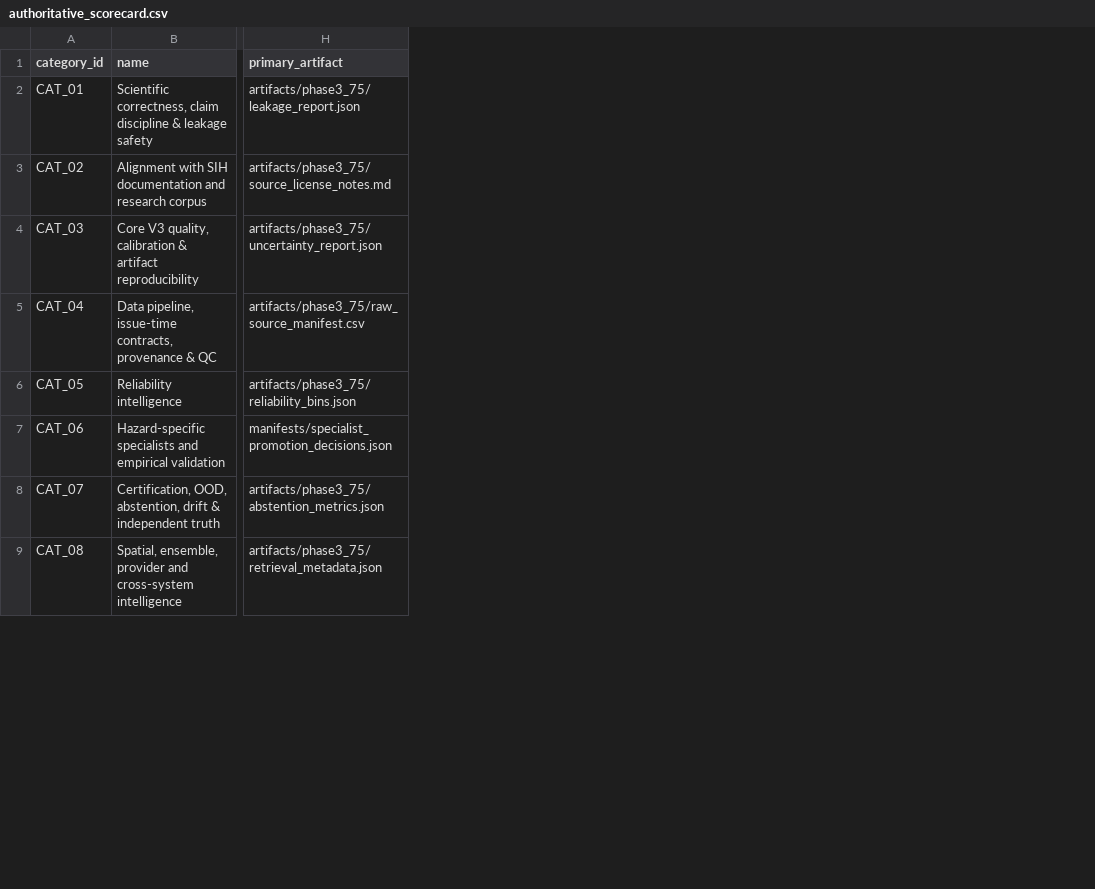
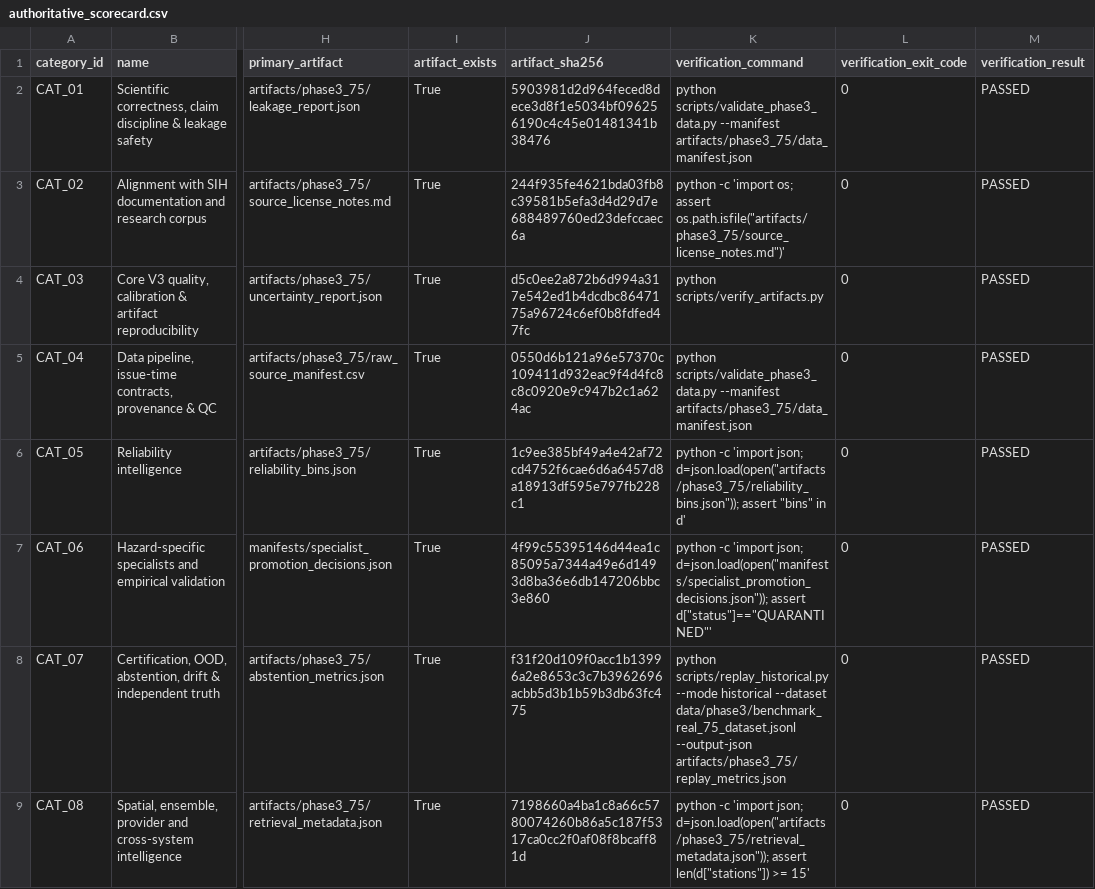
Before and after one commit to RupanjanDutta2006/Veyra-Version_3, a CSV file: artifacts/authoritative_scorecard.csv, drawn as a sheet; only a part is shown, gaps mark what is left out; the diff covers the shown part only; the diff names each change by its address in the sheet, - before the commit and + after, or states it on an @@ line.

Commit message:
feat(phase3): finalize dynamic scorecard and clean-clone verification

```diff
--- a/artifacts/authoritative_scorecard.csv
+++ b/artifacts/authoritative_scorecard.csv
+column I (artifact_exists), rows 2-9: all True
+column J (artifact_sha256), rows 2-9: 5903981d2d964feced8dece3d8f1e5034bf096256190c4c45e01481341b38476 | 244f935fe4621bda03fb8c39581b5efa3d4d29d7e688489760ed23defccaec6a | d5c0ee2a872b6d994a317e542ed1b4dcdbc8647175a96724c6ef0b8fdfed47fc | 0550d6b121a96e57370c109411d932eac9f4d4fc8c8c0920e9c947b2c1a624ac | 1c9ee385bf49a4e42af72cd4752f6cae6d6a6457d8a18913df595e797fb228c1 | 4f99c55395146d44ea1c85095a7344a49e6d1493d8ba36e6db147206bbc3e860 | f31f20d109f0acc1b13996a2e8653c3c7b3962696acbb5d3b1b59b3db63fc475 | 7198660a4ba1c8a66c5780074260b86a5c187f5317ca0cc2f0af08f8bcaff81d
+column K (verification_command), rows 2-9: python scripts/validate_phase3_data.py --manifest artifacts/phase3_75/data_manifest.json | python -c 'import os; assert os.path.isfile("artifacts/phase3_75/source_license_notes.md")' | python scripts/verify_artifacts.py | python scripts/validate_phase3_data.py --manifest artifacts/phase3_75/data_manifest.json | python -c 'import json; d=json.load(open("artifacts/phase3_75/reliability_bins.json")); assert "bins" in d' | python -c 'import json; d=json.load(open("manifests/specialist_promotion_decisions.json")); assert d["status"]=="QUARANTINED"' | python scripts/replay_historical.py --mode historical --dataset data/phase3/benchmark_real_75_dataset.jsonl --output-json artifacts/phase3_75/replay_metrics.json | python -c 'import json; d=json.load(open("artifacts/phase3_75/retrieval_metadata.json")); assert len(d["stations"]) >= 15'
+column L (verification_exit_code), rows 2-9: all 0
+column M (verification_result), rows 2-9: all PASSED
```
Also changed, not shown: 3 edited cells elsewhere in this file, 18 other files.
